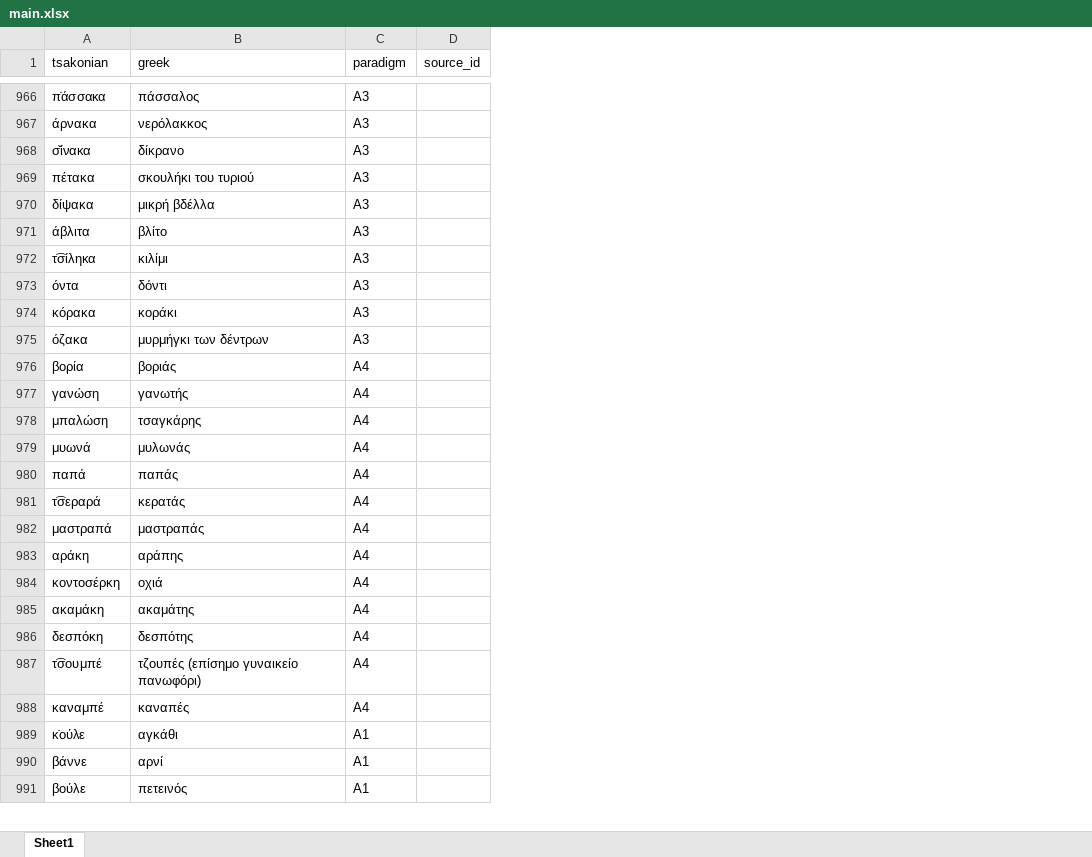
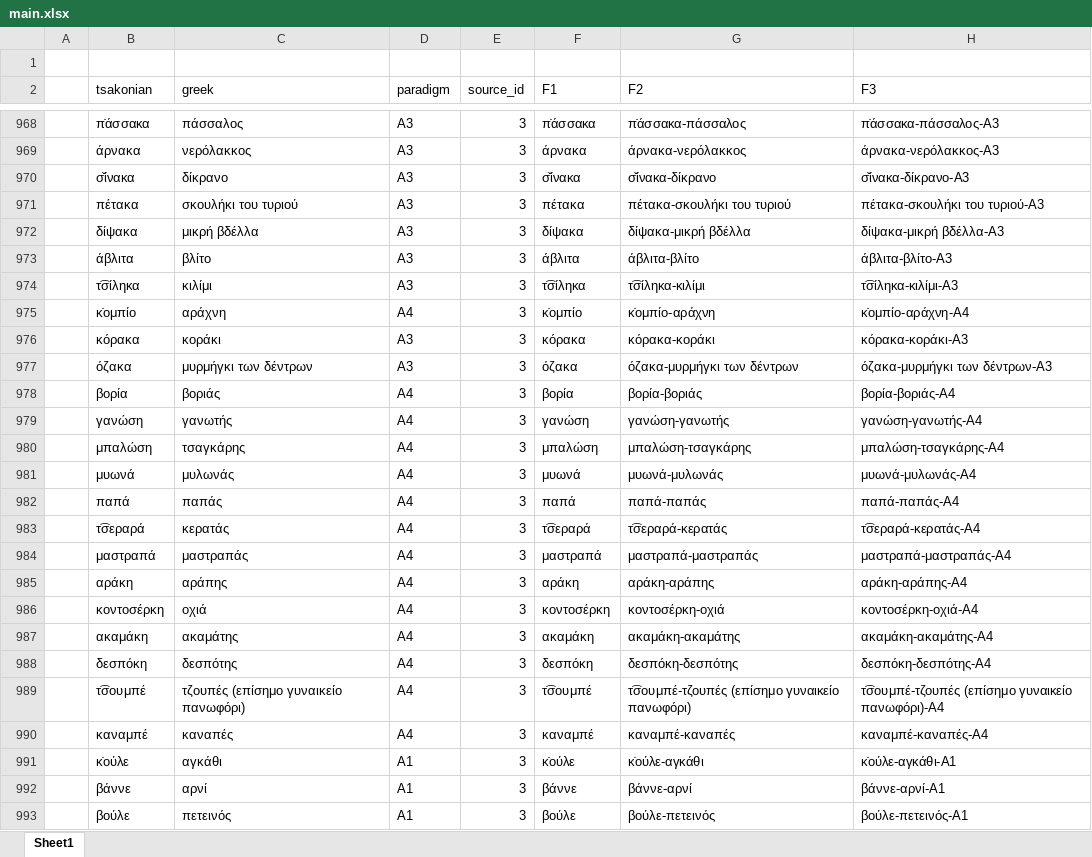
Before and after one commit to jgchaparro/tsakonian_dictionary_app, an Excel workbook: data/tables/main.xlsx, sheet Sheet1, drawn as a sheet; only a part is shown, gaps mark what is left out; values as stored, in another font and other column widths than the file's, no cell formats; conditional formats not drawn; removed rows and columns are numbered as before the commit, all else as after; the diff covers the shown part only; the diff names each change by its address in the sheet, - before the commit and + after, or states it on an @@ line.

```diff
--- a/data/tables/main.xlsx (sheet Sheet1)
+++ b/data/tables/main.xlsx (sheet Sheet1)
+column A, empty
+column F (F1), rows 968-974: π̇άσσακα | άρνακα | σ̌ίνακα | πέτακα | δίψακα | άβλιτα | τ͡σίληκα; rows 976-993: κόρακα | όζακα | βορία | γανώση | μπαλώση | μυωνά | παπά | τ͡σεραρά | μαστραπά | αράκη | κοντοσέρκη | ακαμάκη | δεσπόκη | τ͡σουμπέ | καναμπέ | κ̇ούλε | βάννε | βούλε
+column G (F2), rows 968-974: π̇άσσακα-πάσσαλος | άρνακα-νερόλακκος | σ̌ίνακα-δίκρανο | πέτακα-σκουλήκι του τυριού | δίψακα-μικρή βδέλλα | άβλιτα-βλίτο | τ͡σίληκα-κιλίμι; rows 976-993: κόρακα-κοράκι | όζακα-μυρμήγκι των δέντρων | βορία-βοριάς | γανώση-γανωτής | μπαλώση-τσαγκάρης | μυωνά-μυλωνάς | παπά-παπάς | τ͡σεραρά-κερατάς | μαστραπά-μαστραπάς | αράκη-αράπης | κοντοσέρκη-οχιά | ακαμάκη-ακαμάτης | δεσπόκη-δεσπότης | τ͡σουμπέ-τζουπές (επίσημο γυναικείο πανωφόρι) | καναμπέ-καναπές | κ̇ούλε-αγκάθι | βάννε-αρνί | βούλε-πετεινός
+column H (F3), rows 968-974: π̇άσσακα-πάσσαλος-Α3 | άρνακα-νερόλακκος-Α3 | σ̌ίνακα-δίκρανο-Α3 | πέτακα-σκουλήκι του τυριού-Α3 | δίψακα-μικρή βδέλλα-Α3 | άβλιτα-βλίτο-Α3 | τ͡σίληκα-κιλίμι-Α3; rows 976-993: κόρακα-κοράκι-Α3 | όζακα-μυρμήγκι των δέντρων-Α3 | βορία-βοριάς-Α4 | γανώση-γανωτής-Α4 | μπαλώση-τσαγκάρης-Α4 | μυωνά-μυλωνάς-Α4 | παπά-παπάς-Α4 | τ͡σεραρά-κερατάς-Α4 | μαστραπά-μαστραπάς-Α4 | αράκη-αράπης-Α4 | κοντοσέρκη-οχιά-Α4 | ακαμάκη-ακαμάτης-Α4 | δεσπόκη-δεσπότης-Α4 | τ͡σουμπέ-τζουπές (επίσημο γυναικείο πανωφόρι)-Α4 | καναμπέ-καναπές-Α4 | κ̇ούλε-αγκάθι-Α1 | βάννε-αρνί-Α1 | βούλε-πετεινός-Α1
+row 1: (empty)
-E968:E974 (source_id): (empty)
+E968:E974 (source_id): 3
-row 973: όντα | δόντι | Α3
+row 975:  | κ̇ομπίο | αράχνη | Α4 | 3 | κ̇ομπίο | κ̇ομπίο-αράχνη | κ̇ομπίο-αράχνη-Α4
-E976:E993 (source_id): (empty)
+E976:E993 (source_id): 3
```
Also changed, not shown: 9 added rows, 8 removed rows, 10 moved rows and 105 edited cells elsewhere in this sheet, cell formats, data/tables/paradigms_nouns.xlsx, 9 other files.
